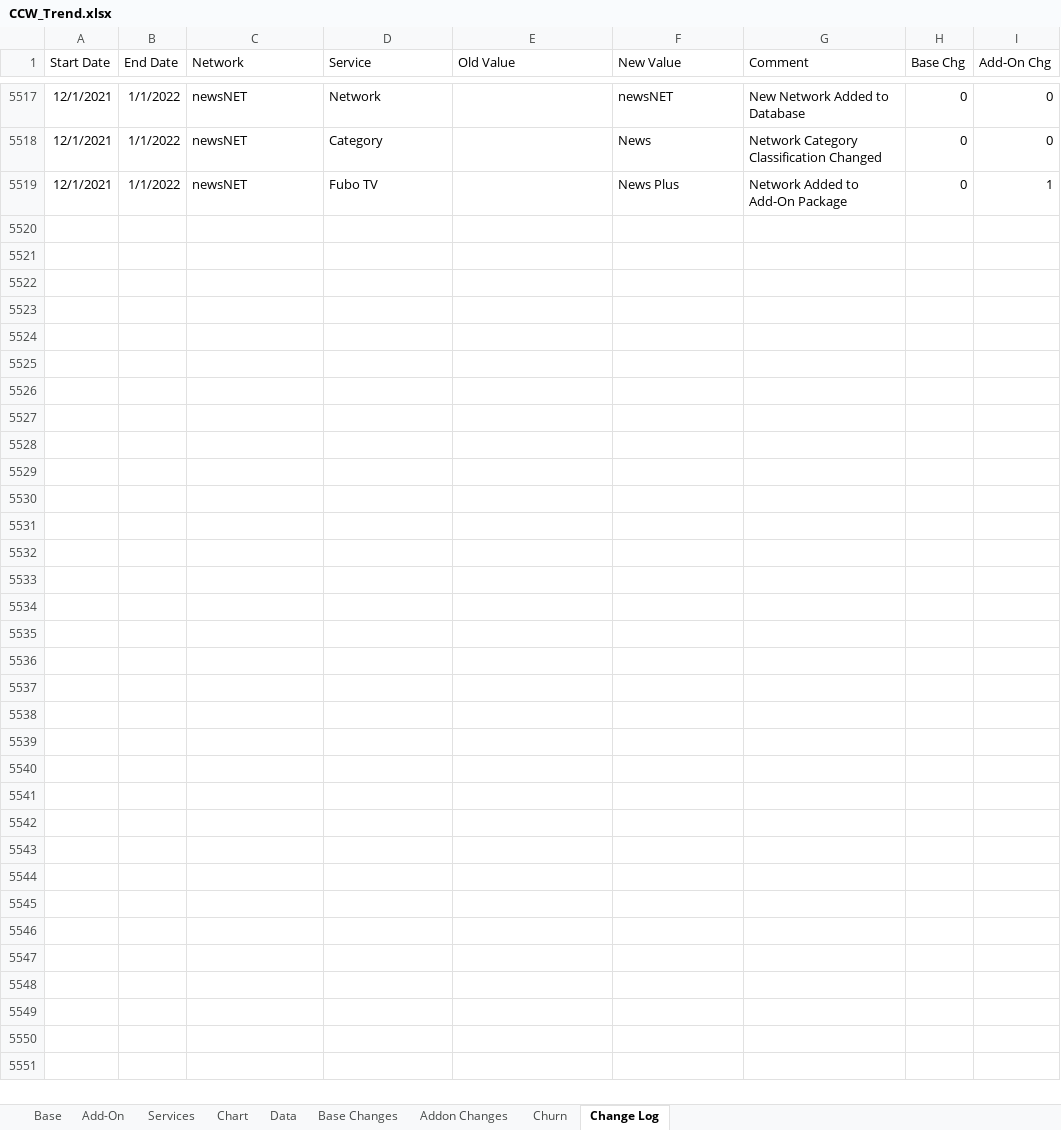
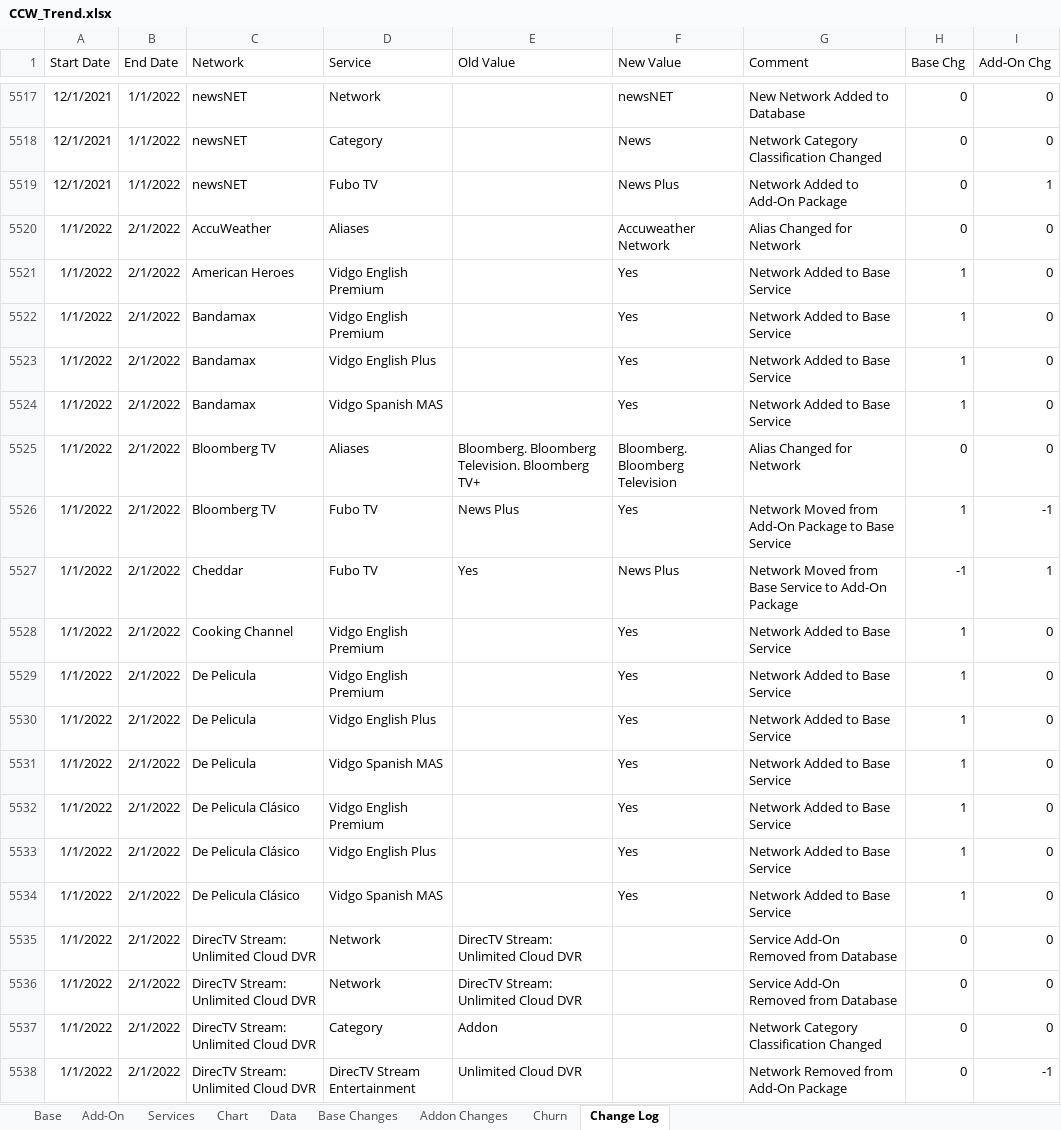
Before and after one commit to wjhladik/wjhladik.github.io, an Excel workbook: CCW_Trend.xlsx, sheet Change Log, drawn as a sheet; only a part is shown, gaps mark what is left out; values as stored, in another font and other column widths than the file's, no borders; table styles not drawn; the diff covers the shown part only; the diff names each change by its address in the sheet, - before the commit and + after, or states it on an @@ line.

```diff
--- a/CCW_Trend.xlsx (sheet Change Log)
+++ b/CCW_Trend.xlsx (sheet Change Log)
+row 5520: 1/1/2022 | 2/1/2022 | AccuWeather | Aliases |  | Accuweather Network | Alias Changed for Network | 0 | 0
+row 5521: 1/1/2022 | 2/1/2022 | American Heroes | Vidgo English Premium |  | Yes | Network Added to Base Service | 1 | 0
+row 5522: 1/1/2022 | 2/1/2022 | Bandamax | Vidgo English Premium |  | Yes | Network Added to Base Service | 1 | 0
+row 5523: 1/1/2022 | 2/1/2022 | Bandamax | Vidgo English Plus |  | Yes | Network Added to Base Service | 1 | 0
+row 5524: 1/1/2022 | 2/1/2022 | Bandamax | Vidgo Spanish MAS |  | Yes | Network Added to Base Service | 1 | 0
+row 5525: 1/1/2022 | 2/1/2022 | Bloomberg TV | Aliases | Bloomberg. Bloomberg Television. Bloomberg TV+ | Bloomberg. Bloomberg Television | Alias Changed for Network | 0 | 0
+row 5526: 1/1/2022 | 2/1/2022 | Bloomberg TV | Fubo TV | News Plus | Yes | Network Moved from Add-On Package to Base Service | 1 | -1
+row 5527: 1/1/2022 | 2/1/2022 | Cheddar | Fubo TV | Yes | News Plus | Network Moved from Base Service to Add-On Package | -1 | 1
+row 5528: 1/1/2022 | 2/1/2022 | Cooking Channel | Vidgo English Premium |  | Yes | Network Added to Base Service | 1 | 0
+row 5529: 1/1/2022 | 2/1/2022 | De Pelicula | Vidgo English Premium |  | Yes | Network Added to Base Service | 1 | 0
+row 5530: 1/1/2022 | 2/1/2022 | De Pelicula | Vidgo English Plus |  | Yes | Network Added to Base Service | 1 | 0
+row 5531: 1/1/2022 | 2/1/2022 | De Pelicula | Vidgo Spanish MAS |  | Yes | Network Added to Base Service | 1 | 0
+row 5532: 1/1/2022 | 2/1/2022 | De Pelicula Clásico | Vidgo English Premium |  | Yes | Network Added to Base Service | 1 | 0
+row 5533: 1/1/2022 | 2/1/2022 | De Pelicula Clásico | Vidgo English Plus |  | Yes | Network Added to Base Service | 1 | 0
+row 5534: 1/1/2022 | 2/1/2022 | De Pelicula Clásico | Vidgo Spanish MAS |  | Yes | Network Added to Base Service | 1 | 0
+row 5535: 1/1/2022 | 2/1/2022 | DirecTV Stream: Unlimited Cloud DVR | Network | DirecTV Stream: Unlimited Cloud DVR |  | Service Add-On Removed from Database | 0 | 0
+row 5536: 1/1/2022 | 2/1/2022 | DirecTV Stream: Unlimited Cloud DVR | Network | DirecTV Stream: Unlimited Cloud DVR |  | Service Add-On Removed from Database | 0 | 0
+row 5537: 1/1/2022 | 2/1/2022 | DirecTV Stream: Unlimited Cloud DVR | Category | Addon |  | Network Category Classification Changed | 0 | 0
+row 5538: 1/1/2022 | 2/1/2022 | DirecTV Stream: Unlimited Cloud DVR | DirecTV Stream Entertainment | Unlimited Cloud DVR |  | Network Removed from Add-On Package | 0 | -1
```
Also changed, not shown: 154 added rows elsewhere in this sheet, sheet Data, sheet Base, sheet Add-On, sheet Churn, sheet Chart, sheet Base Changes, 1 more sheet, formulas that keep their value, charts or pictures, 2 other files.
